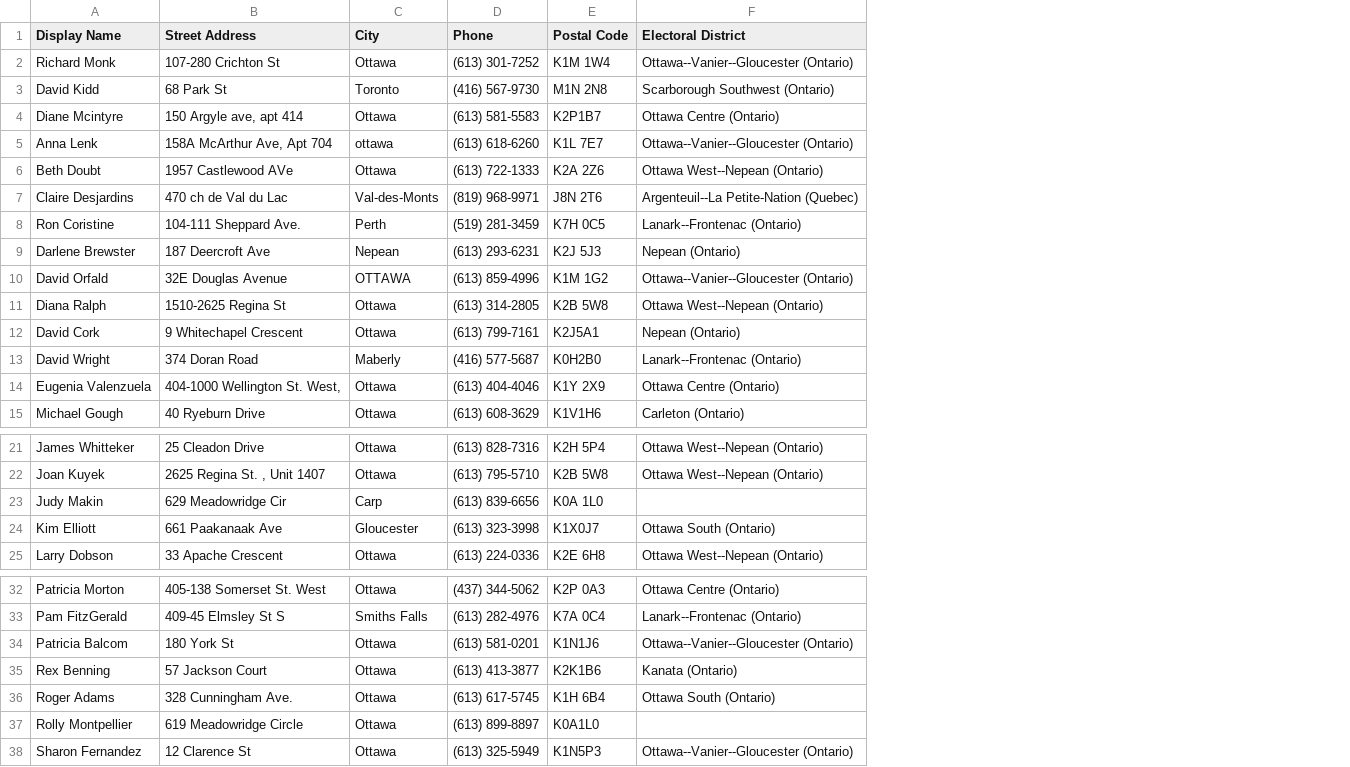
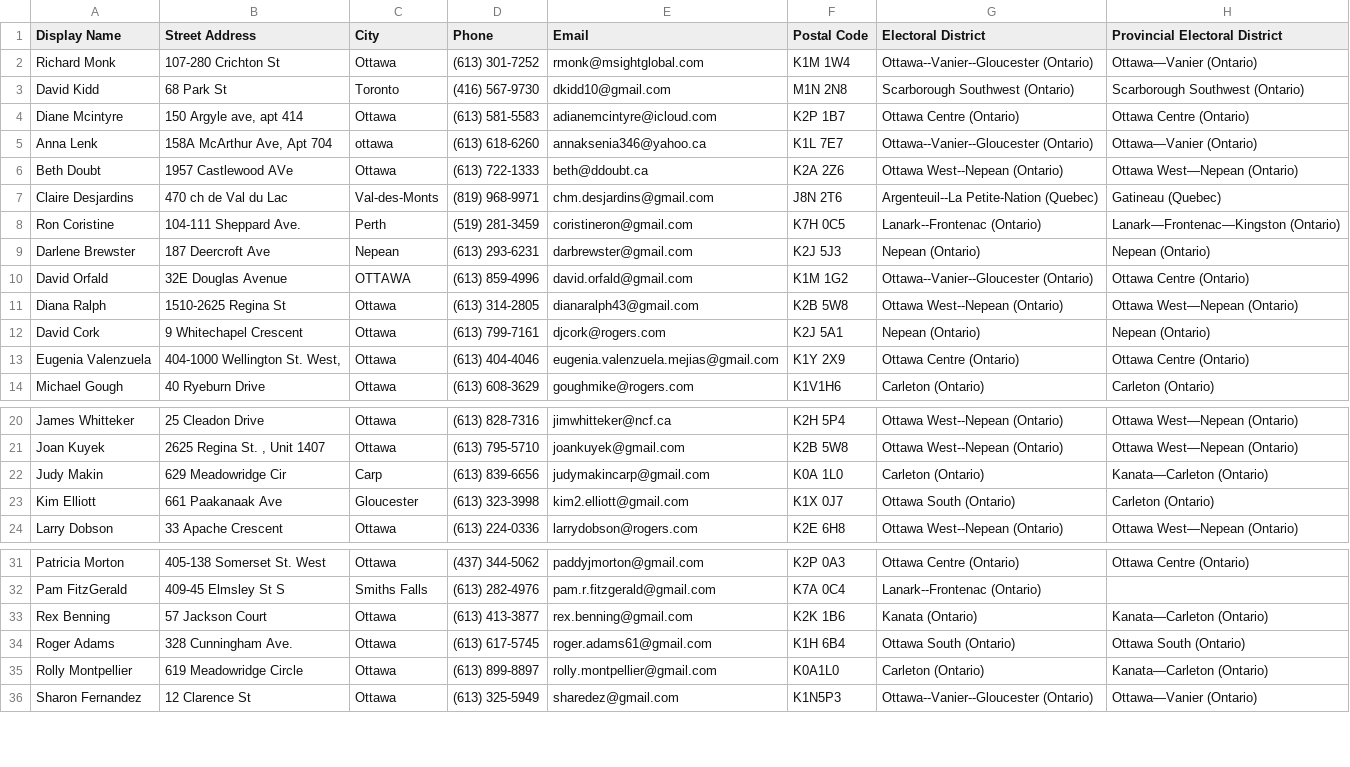
Before and after one commit to LRexB/postal-code-scanner, a CSV file: PostalCodesFound.csv, drawn as a sheet; only a part is shown, gaps mark what is left out; removed rows and columns are numbered as before the commit, all else as after; the diff covers the shown part only; the diff names each change by its address in the sheet, - before the commit and + after, or states it on an @@ line.

Commit message:
Add provincial riding column and OpenNorth API fallback for federal districts
- Add queryOpenNorth() function using OpenNorth Represent API to look up
  provincial electoral districts (Ontario and Quebec) by postal code
- Add 'Provincial Electoral District' column to CSV and JSON output
- Use OpenNorth federal district data as fallback when Elections Canada
  lookup fails (fixes rural postal codes K0A1L0, K4B1H9, K7S3G7)
- All 97 records now resolve both federal and provincial districts

```diff
--- a/PostalCodesFound.csv
+++ b/PostalCodesFound.csv
+column E (Email), rows 2-14: rmonk@msightglobal.com | dkidd10@gmail.com | adianemcintyre@icloud.com | annaksenia346@yahoo.ca | beth@ddoubt.ca | chm.desjardins@gmail.com | coristineron@gmail.com | darbrewster@gmail.com | david.orfald@gmail.com | dianaralph43@gmail.com | djcork@rogers.com | eugenia.valenzuela.mejias@gmail.com | goughmike@rogers.com; rows 20-24: jimwhitteker@ncf.ca | joankuyek@gmail.com | judymakincarp@gmail.com | kim2.elliott@gmail.com | larrydobson@rogers.com; rows 31-36: paddyjmorton@gmail.com | pam.r.fitzgerald@gmail.com | rex.benning@gmail.com | roger.adams61@gmail.com | rolly.montpellier@gmail.com | sharedez@gmail.com
+column H (Provincial Electoral District), rows 2-14: Ottawa—Vanier (Ontario) | Scarborough Southwest (Ontario) | Ottawa Centre (Ontario) | Ottawa—Vanier (Ontario) | Ottawa West—Nepean (Ontario) | Gatineau (Quebec) | Lanark—Frontenac—Kingston (Ontario) | Nepean (Ontario) | Ottawa Centre (Ontario) | Ottawa West—Nepean (Ontario) | Nepean (Ontario) | Ottawa Centre (Ontario) | Carleton (Ontario); rows 20-24: Ottawa West—Nepean (Ontario) | Ottawa West—Nepean (Ontario) | Kanata—Carleton (Ontario) | Carleton (Ontario) | Ottawa West—Nepean (Ontario); rows 31-36: Ottawa Centre (Ontario) |  | Kanata—Carleton (Ontario) | Ottawa South (Ontario) | Kanata—Carleton (Ontario) | Ottawa—Vanier (Ontario)
-F4 (Postal Code): K2P1B7
+F4 (Postal Code): K2P 1B7
-F12 (Postal Code): K2J5A1
+F12 (Postal Code): K2J 5A1
-row 13: David Wright | 374 Doran Road | Maberly | (416) 577-5687 | K0H2B0 | Lanark--Frontenac (Ontario)
-G22 (Electoral District): (empty)
+G22 (Electoral District): Carleton (Ontario)
-F23 (Postal Code): K1X0J7
+F23 (Postal Code): K1X 0J7
-row 34: Patricia Balcom | 180 York St | Ottawa | (613) 581-0201 | K1N1J6 | Ottawa--Vanier--Gloucester (Ontario)
-F33 (Postal Code): K2K1B6
+F33 (Postal Code): K2K 1B6
-G35 (Electoral District): (empty)
+G35 (Electoral District): Carleton (Ontario)
```
Also changed, not shown: 1 added row and 20 edited cells elsewhere in this file, 1 other file.
